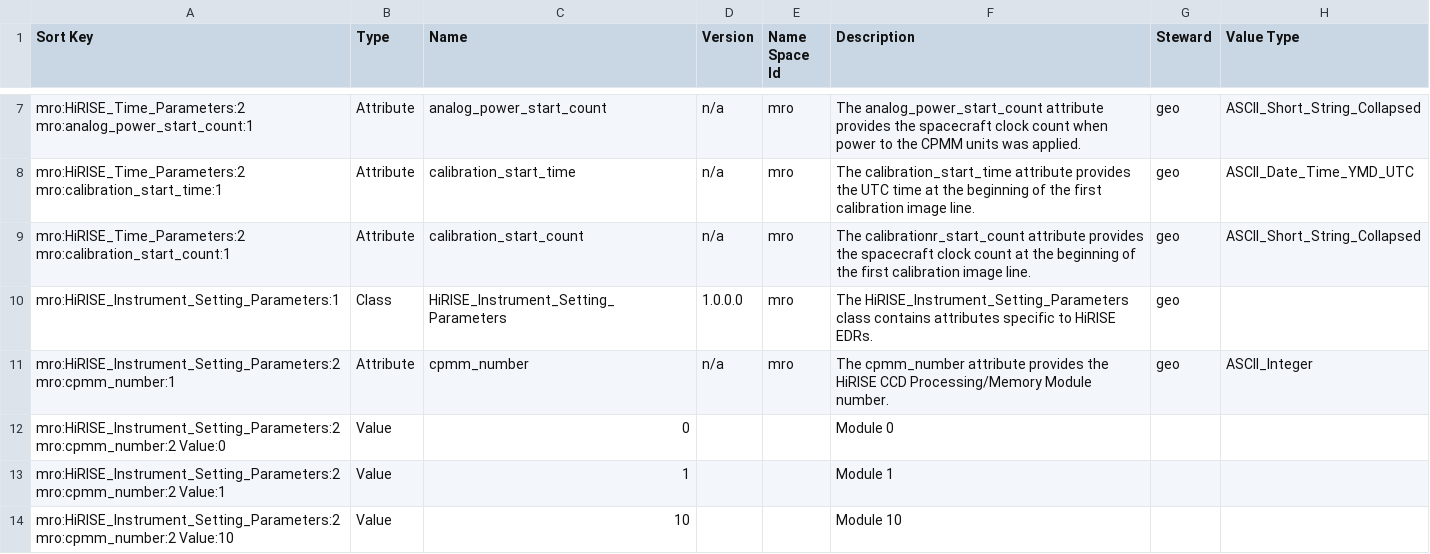
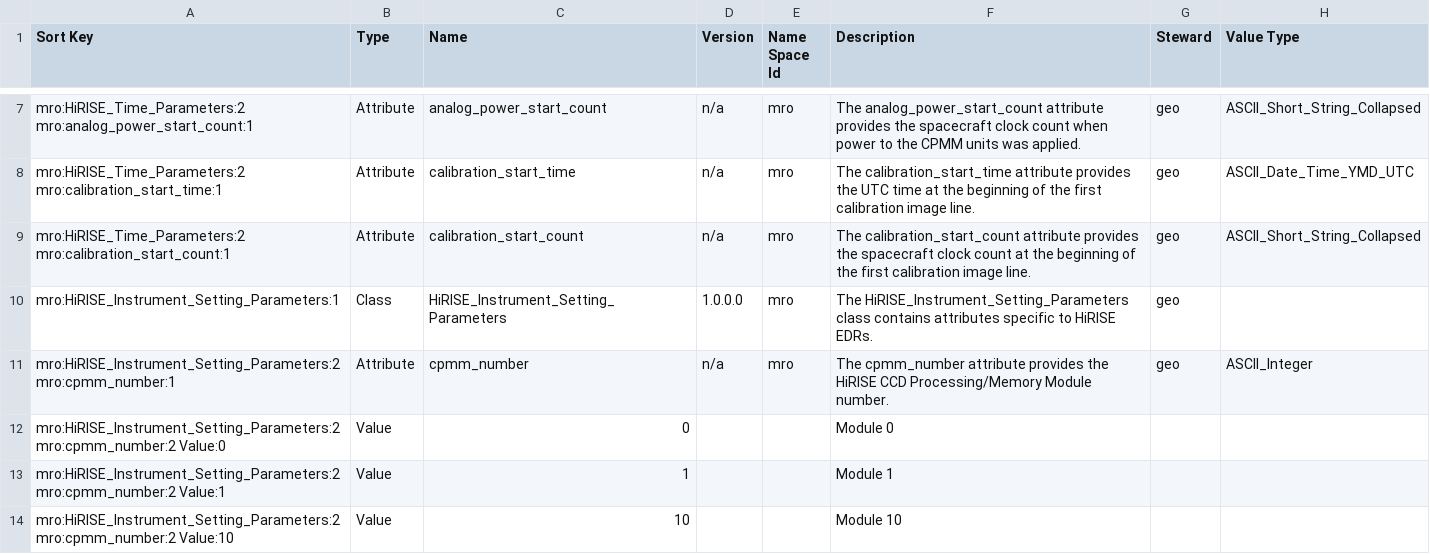
Before and after one commit to pds-data-dictionaries/ldd-mro, a CSV file: build/release/1.19.0.0/PDS4_MRO_1J00_1310.csv, drawn as a sheet; only a part is shown, gaps mark what is left out; the diff names each change by its address in the sheet, - before the commit and + after, or states it on an @@ line.

```diff
--- a/build/release/1.19.0.0/PDS4_MRO_1J00_1310.csv
+++ b/build/release/1.19.0.0/PDS4_MRO_1J00_1310.csv
-F9 (Description): The calibrationr_start_count attribute provides…
+F9 (Description): The calibration_start_count attribute provides…
```
Also changed, not shown: build/release/1.20.0.0/PDS4_MRO_1K00_1310.csv, build/release/1.21.0.0/PDS4_MRO_1L00_1310.csv, 33 other files.
